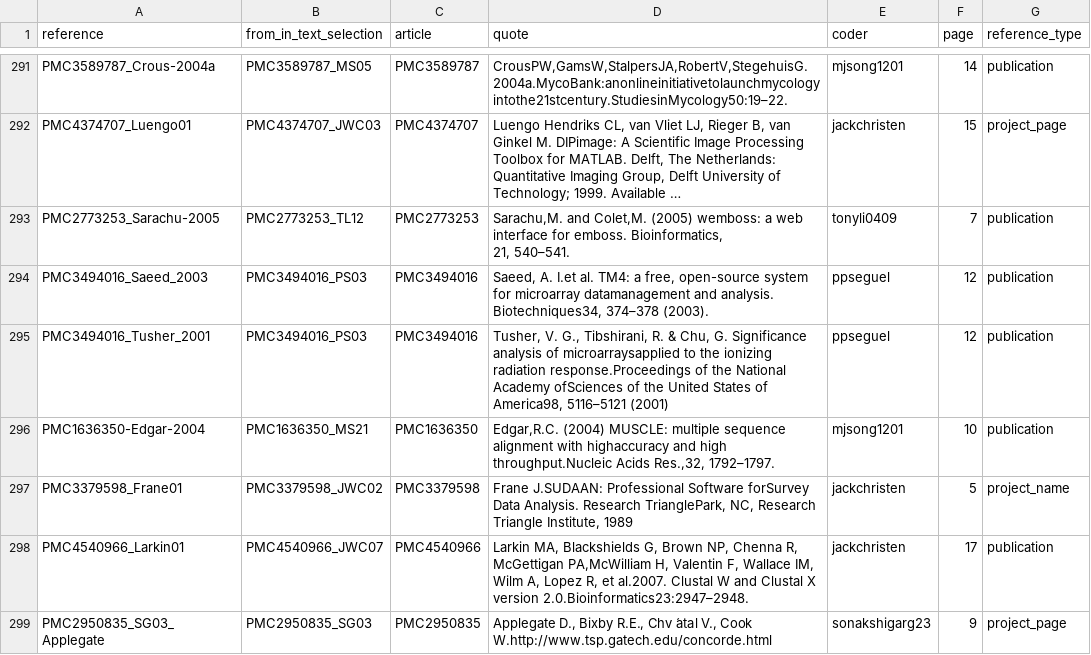
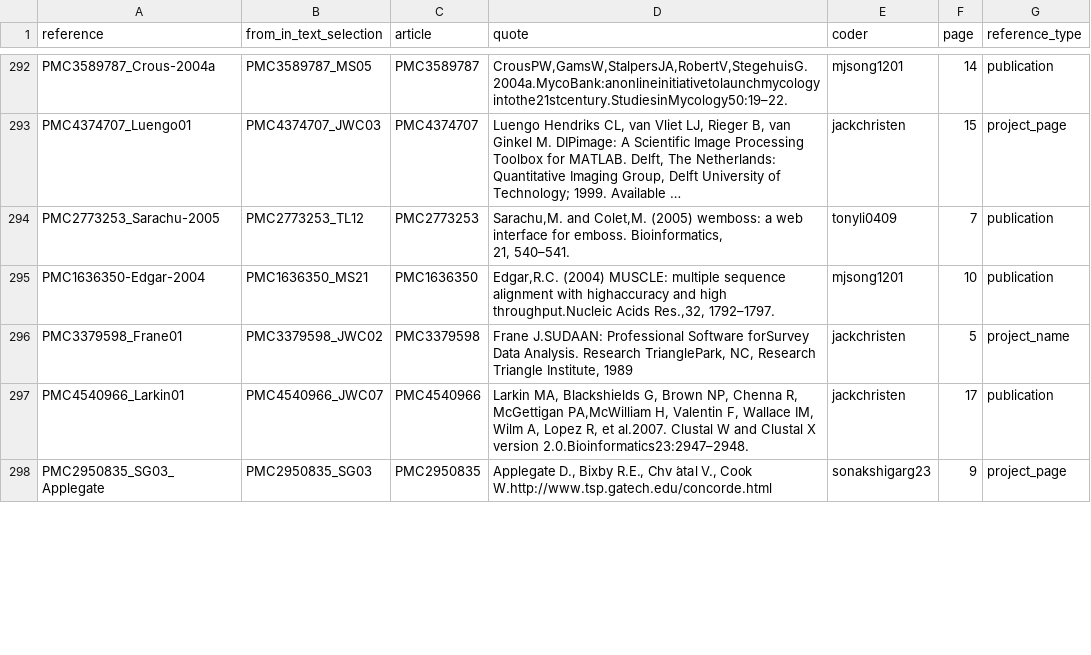
Before and after one commit to howisonlab/softcite-dataset, a CSV file: data/csv_dataset/softcite_references.csv, drawn as a sheet; only a part is shown, gaps mark what is left out; long unchanged cells end in …; removed rows and columns are numbered as before the commit, all else as after; the diff covers the shown part only; the diff names each change by its address in the sheet, - before the commit and + after, or states it on an @@ line.

```diff
--- a/data/csv_dataset/softcite_references.csv
+++ b/data/csv_dataset/softcite_references.csv
-row 294: PMC3494016_Saeed_2003 | PMC3494016_PS03 | PMC3494016 | Saeed, A. I.et al. TM4: a free, open-source system for microarray datamanagement and analysis. Biotechniques34, 374–378 (2003). | ppseguel | 12 | publication
-row 295: PMC3494016_Tusher_2001 | PMC3494016_PS03 | PMC3494016 | Tusher, V. G., Tibshirani, R. & Chu, G. Significance analysis of microarraysapplied to the ionizing radiation response.Proceedings of the National Academy ofSciences of the United States of America98, 5116–5121 (2001) | ppseguel | 12 | publication
```
Also changed, not shown: 10 added rows, 7 removed rows and 24 moved rows elsewhere in this file, data/csv_dataset/softcite_articles.csv, 3 other files.
